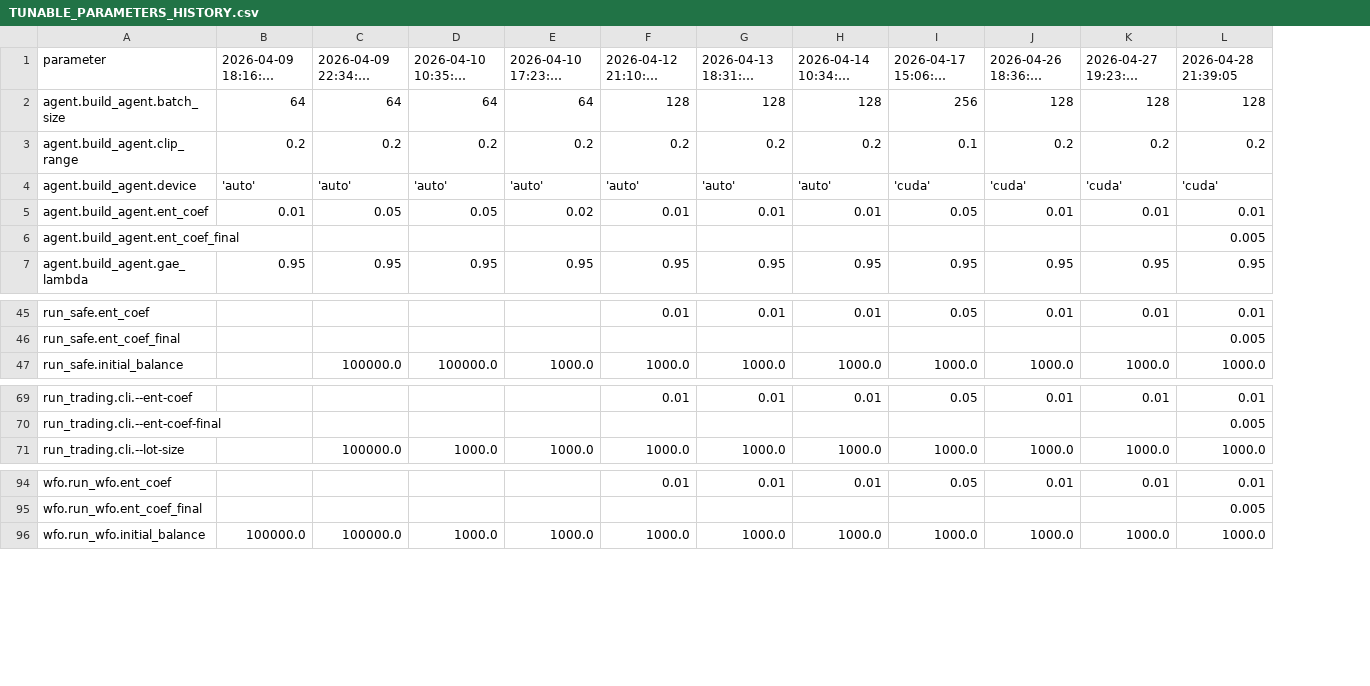
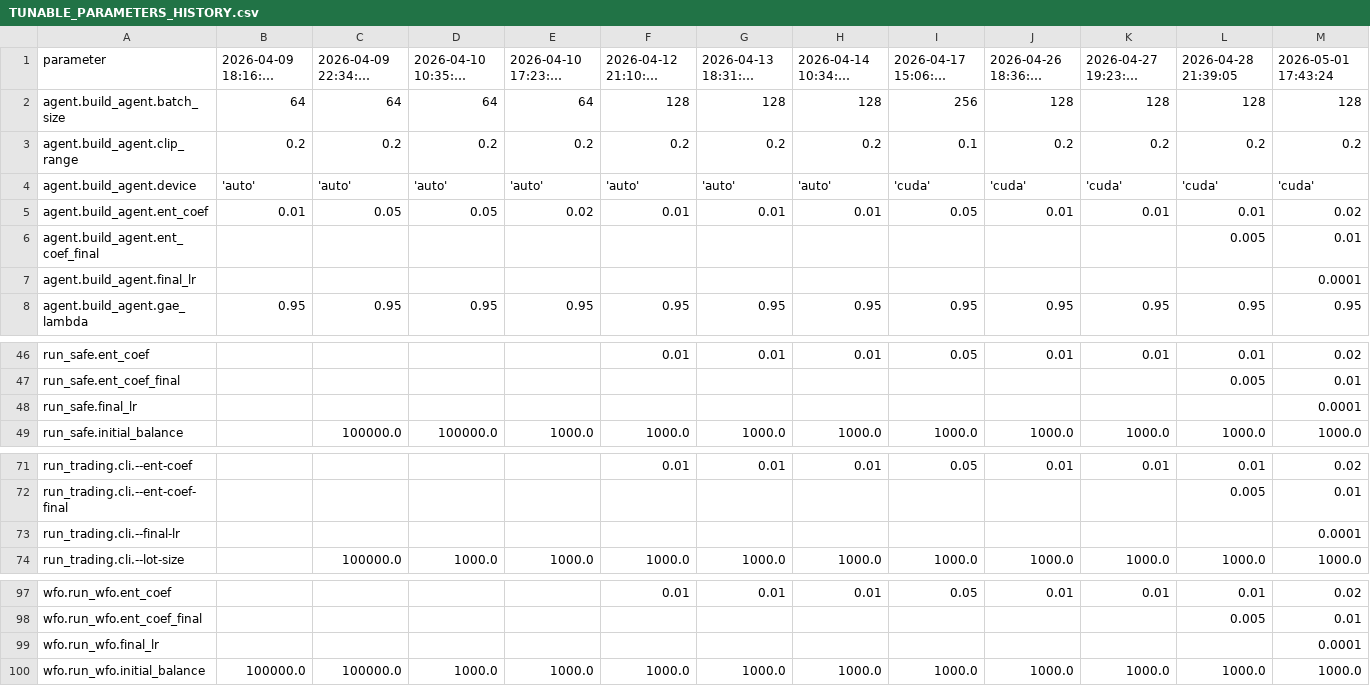
Before and after one commit to valentingajewski/Trading-Reinforcement-Learning, a CSV file: TUNABLE_PARAMETERS_HISTORY.csv, drawn as a sheet; only a part is shown, gaps mark what is left out; long unchanged cells end in …; the diff names each change by its address in the sheet, - before the commit and + after, or states it on an @@ line.

```diff
--- a/TUNABLE_PARAMETERS_HISTORY.csv
+++ b/TUNABLE_PARAMETERS_HISTORY.csv
+column M, rows 1-6: 2026-05-01 17:43:24 | 128 | 0.2 | 'cuda' | 0.02 | 0.01; row 8: 0.95; rows 46-47: 0.02 | 0.01; row 49: 1000.0; rows 71-72: 0.02 | 0.01; row 74: 1000.0; rows 97-98: 0.02 | 0.01; row 100: 1000.0
+row 7: agent.build_agent.final_lr |  |  |  |  |  |  |  |  |  |  |  | 0.0001
+row 48: run_safe.final_lr |  |  |  |  |  |  |  |  |  |  |  | 0.0001
+row 73: run_trading.cli.--final-lr |  |  |  |  |  |  |  |  |  |  |  | 0.0001
+row 99: wfo.run_wfo.final_lr |  |  |  |  |  |  |  |  |  |  |  | 0.0001
```
Also changed, not shown: OUTPUT_VALUES_HISTORY.csv, 1 other file.
